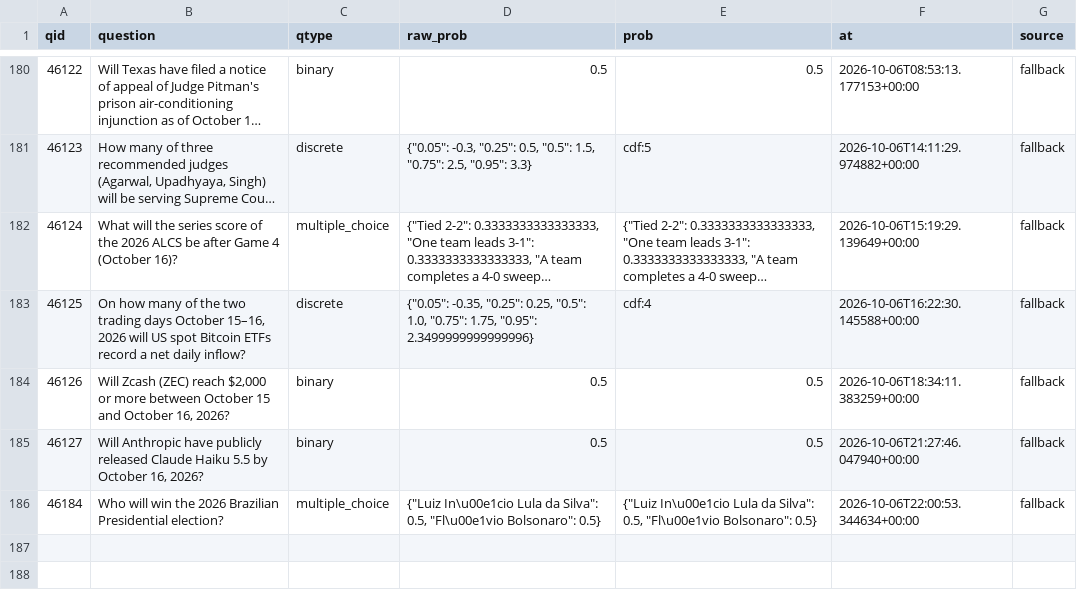
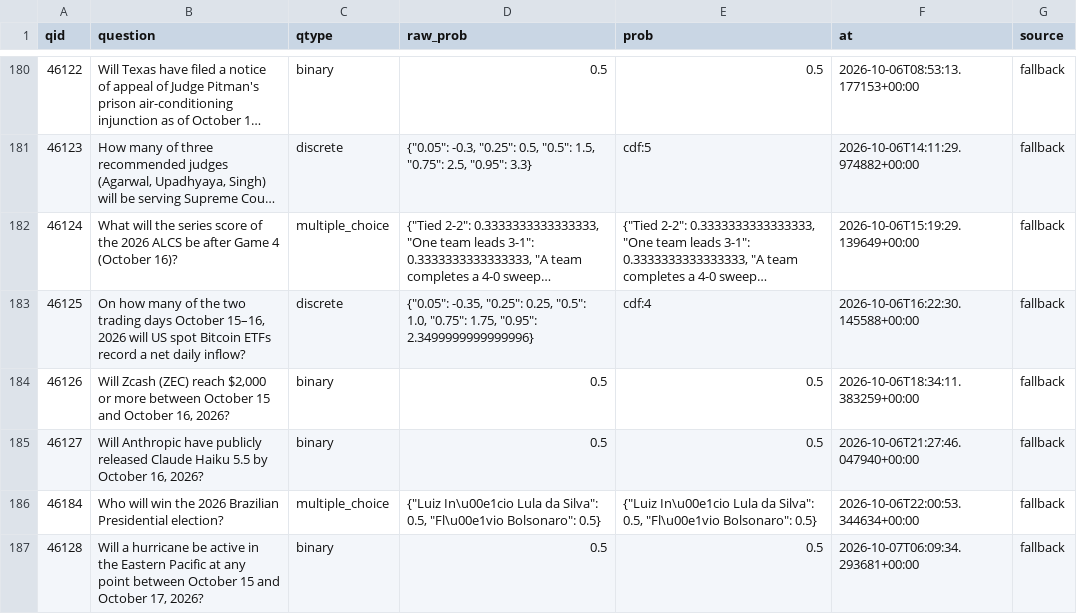
Before and after one commit to akadigari/manyworldz, a CSV file: data/tournament_log.csv, drawn as a sheet; only a part is shown, gaps mark what is left out; long unchanged cells end in ….

```diff
--- a/data/tournament_log.csv
+++ b/data/tournament_log.csv
@@ -186 +186,2 @@ qid,question,qtype,raw_prob,prob,at,source
 46184,Who will win the 2026 Brazilian Presidential election?,multiple_choice,"{""Luiz In\u00e1cio Lula da Silva"": 0.5, ""Fl\u00e1vio Bolsonaro"": 0.5}","{""Luiz In\u00e1cio Lula da Silva"": 0.5, ""Fl\u00e1vio Bolsonaro"": 0.5}",2026-10-06T22:00:53.344634+00:00,fallback
+46128,"Will a hurricane be active in the Eastern Pacific at any point between October 15 and October 17, 2026?",binary,0.5,0.5,2026-10-07T06:09:34.293681+00:00,fallback
```
Also changed, not shown: 1 other file.
